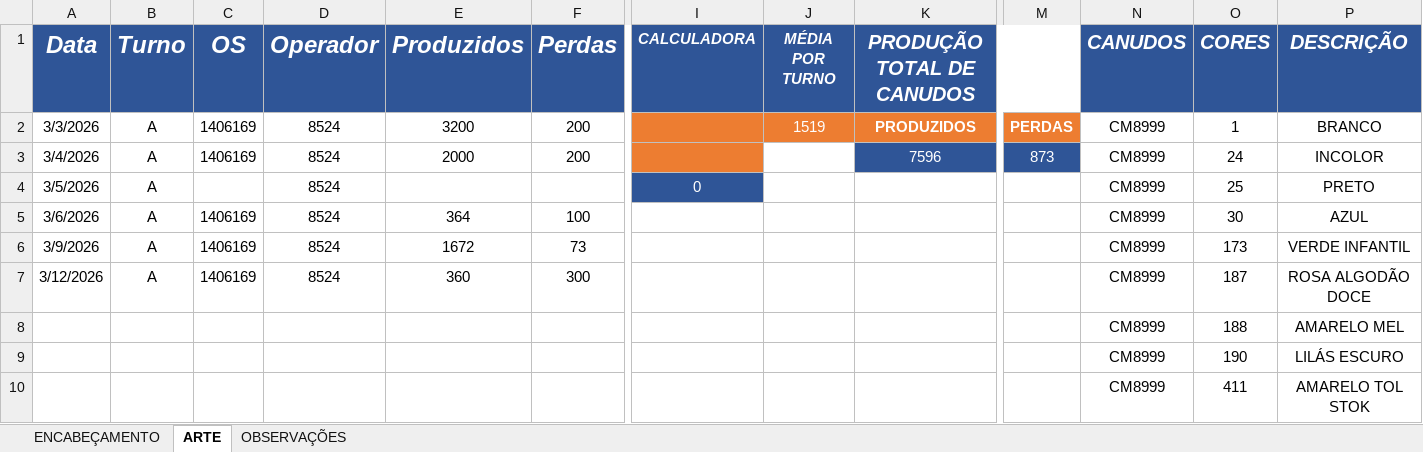
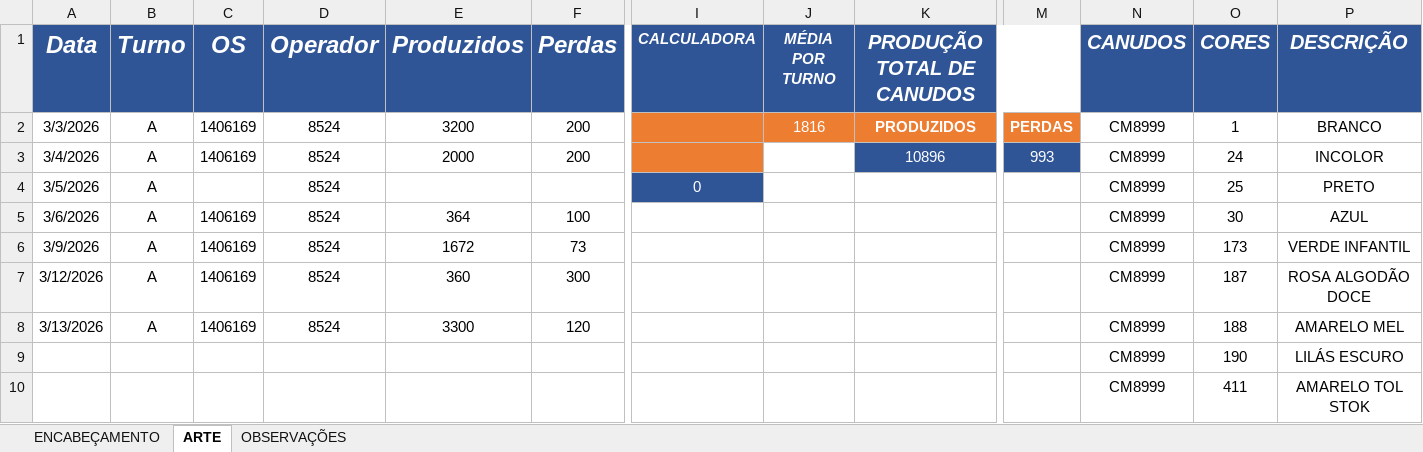
Before and after one commit to bacchirenan/PlasPrint3.0, an Excel workbook: Canudos.xlsx, sheet ARTE, drawn as a sheet; only a part is shown, gaps mark what is left out; values as stored, in another font and other column widths than the file's, no borders; charts and pictures and table styles not drawn; removed rows and columns are numbered as before the commit, all else as after; rows hold the shown columns only; the diff names each change by its address in the sheet, - before the commit and + after, or states it on an @@ line.

```diff
--- a/Canudos.xlsx (sheet ARTE)
+++ b/Canudos.xlsx (sheet ARTE)
-J2 (MÉDIA POR TURNO): 1519
+J2 (MÉDIA POR TURNO): 1816
-K3 (PRODUÇÃO TOTAL DE CANUDOS): 7596
+K3 (PRODUÇÃO TOTAL DE CANUDOS): 10896
-M3: 873
+M3: 993
-row 8:  |  |  |  |  |  |  |  |  |  | CM8999 | 188 | AMARELO MEL
+row 8: 3/13/2026 | A | 1406169 | 8524 | 3300 | 120 |  |  |  |  | CM8999 | 188 | AMARELO MEL
```
Also changed, not shown: sheet ENCABEÇAMENTO, 1 other file.
